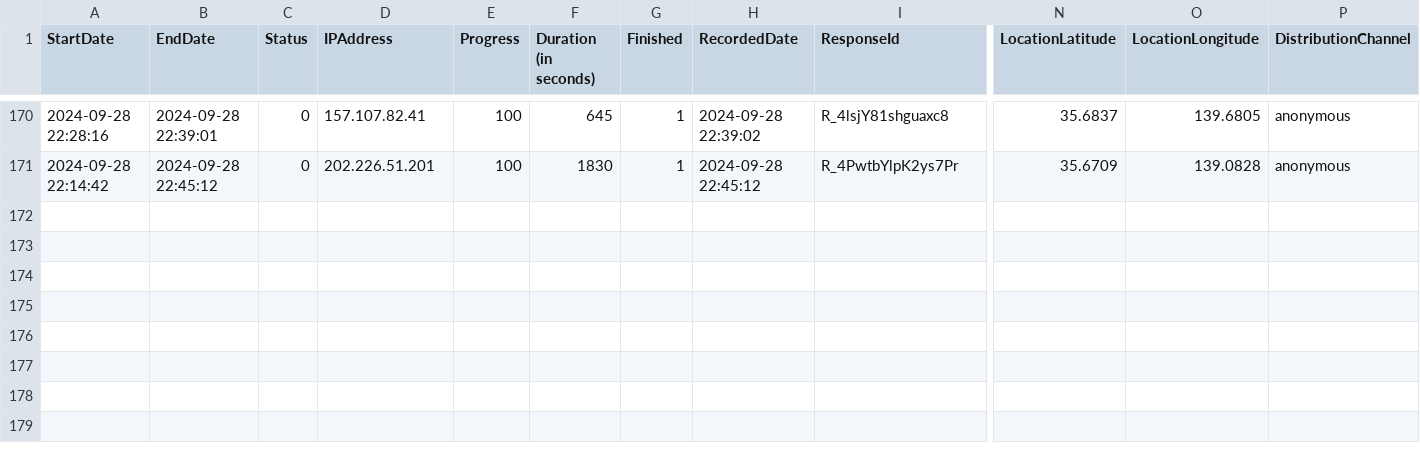
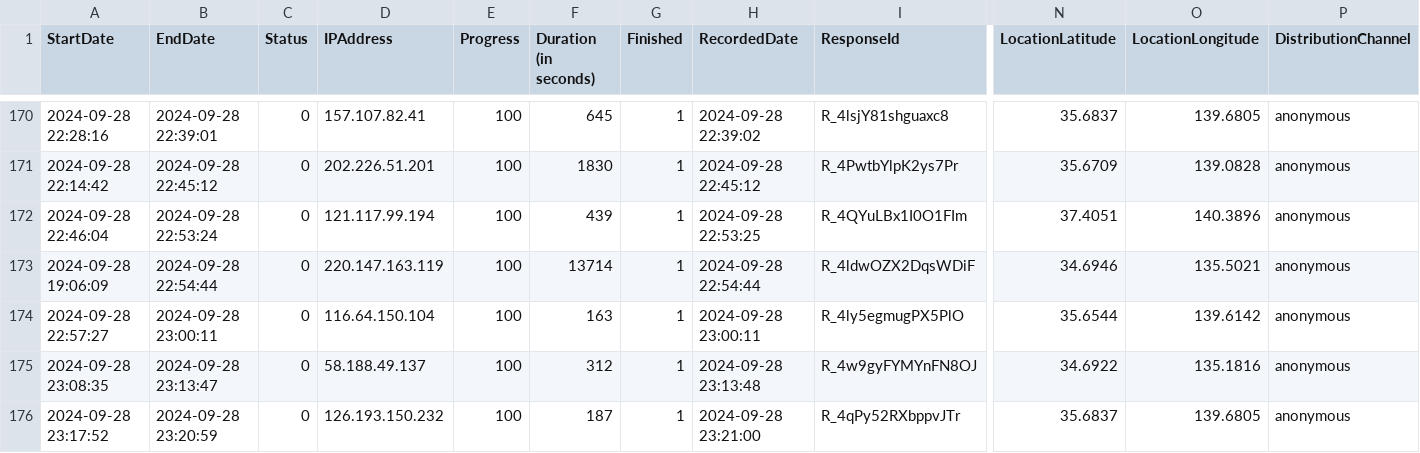
Before and after one commit to ins-tukumin/main-c, a CSV file: vector_program/csvs/mainfiles/0928.csv (was vector_program/csvs/mainfiles/0928test2.csv), drawn as a sheet; only a part is shown, gaps mark what is left out; rows hold the shown columns only; the diff names each change by its address in the sheet, - before the commit and + after, or states it on an @@ line.

```diff
--- a/vector_program/csvs/mainfiles/0928test2.csv
+++ b/vector_program/csvs/mainfiles/0928.csv
+row 172: 2024-09-28 22:46:04 | 2024-09-28 22:53:24 | 0 | 121.117.99.194 | 100 | 439 | 1 | 2024-09-28 22:53:25 | R_4QYuLBx1I0O1FIm | 37.4051 | 140.3896 | anonymous
+row 173: 2024-09-28 19:06:09 | 2024-09-28 22:54:44 | 0 | 220.147.163.119 | 100 | 13714 | 1 | 2024-09-28 22:54:44 | R_4ldwOZX2DqsWDiF | 34.6946 | 135.5021 | anonymous
+row 174: 2024-09-28 22:57:27 | 2024-09-28 23:00:11 | 0 | 116.64.150.104 | 100 | 163 | 1 | 2024-09-28 23:00:11 | R_4ly5egmugPX5PlO | 35.6544 | 139.6142 | anonymous
+row 175: 2024-09-28 23:08:35 | 2024-09-28 23:13:47 | 0 | 58.188.49.137 | 100 | 312 | 1 | 2024-09-28 23:13:48 | R_4w9gyFYMYnFN8OJ | 34.6922 | 135.1816 | anonymous
+row 176: 2024-09-28 23:17:52 | 2024-09-28 23:20:59 | 0 | 126.193.150.232 | 100 | 187 | 1 | 2024-09-28 23:21:00 | R_4qPy52RXbppvJTr | 35.6837 | 139.6805 | anonymous
```
Also changed, not shown: 8 other files.
